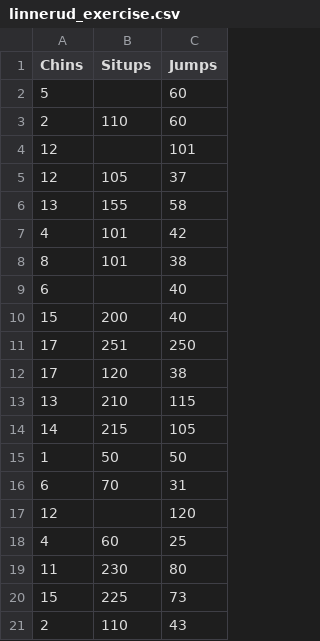
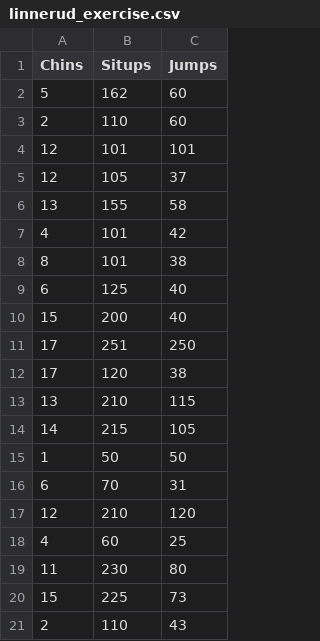
Before and after one commit to mansurik1/MMO2025_works, a CSV file: rk1/datasets/linnerud/linnerud_exercise.csv, drawn as a sheet.

Commit message:
Add files via upload

```diff
--- a/rk1/datasets/linnerud/linnerud_exercise.csv
+++ b/rk1/datasets/linnerud/linnerud_exercise.csv
@@ -1,5 +1,5 @@
 Chins,Situps,Jumps
-5,,60
+5,162,60
 2,110,60
-12,,101
+12,101,101
 12,105,37
@@ -8,3 +8,3 @@ Chins,Situps,Jumps
 8,101,38
-6,,40
+6,125,40
 15,200,40
@@ -16,3 +16,3 @@ Chins,Situps,Jumps
 6,70,31
-12,,120
+12,210,120
 4,60,25
```
